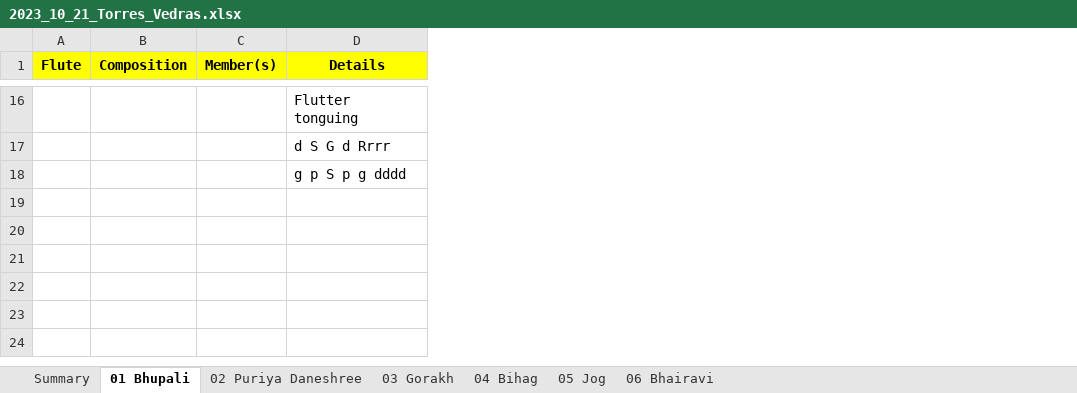
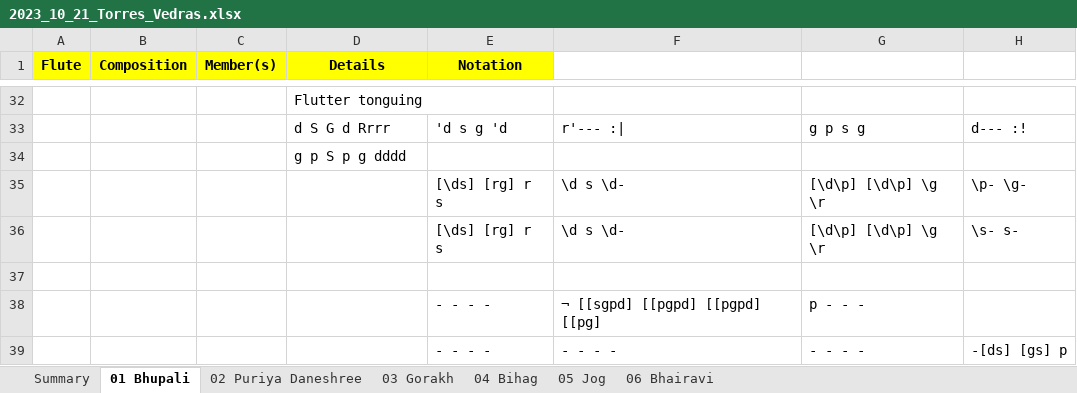
Before and after one commit to LusoSangeet/lusosangeet.github.io, an Excel workbook: private/concerts/2023_10_21_Torres_Vedras.xlsx, sheet 01 Bhupali, drawn as a sheet; only a part is shown, gaps mark what is left out; values as stored, in another font and other column widths than the file's, no borders; the diff covers the shown part only; the diff names each change by its address in the sheet, - before the commit and + after, or states it on an @@ line.

Commit message:
sayonara

```diff
--- a/private/concerts/2023_10_21_Torres_Vedras.xlsx (sheet 01 Bhupali)
+++ b/private/concerts/2023_10_21_Torres_Vedras.xlsx (sheet 01 Bhupali)
+column E (Notation), row 33: 'd s g 'd
+column F, row 33: r'--- :|
+column G, row 33: g p s g
+column H, row 33: d--- :!
+row 35:  |  |  |  | [\ds] [rg] r s | \d s \d- | [\d\p] [\d\p] \g \r | \p- \g-
+row 36:  |  |  |  | [\ds] [rg] r s | \d s \d- | [\d\p] [\d\p] \g \r | \s- s-
+row 37: (empty)
+row 38:  |  |  |  | - - - - | ¬ [[sgpd] [[pgpd] [[pgpd] [[pg] | p - - -
+row 39:  |  |  |  | - - - - | - - - - | - - - - | -[ds] [gs] p
```
Also changed, not shown: 16 added rows and 4 edited cells elsewhere in this sheet, sheet 03 Gorakh, sheet 04 Bihag.
